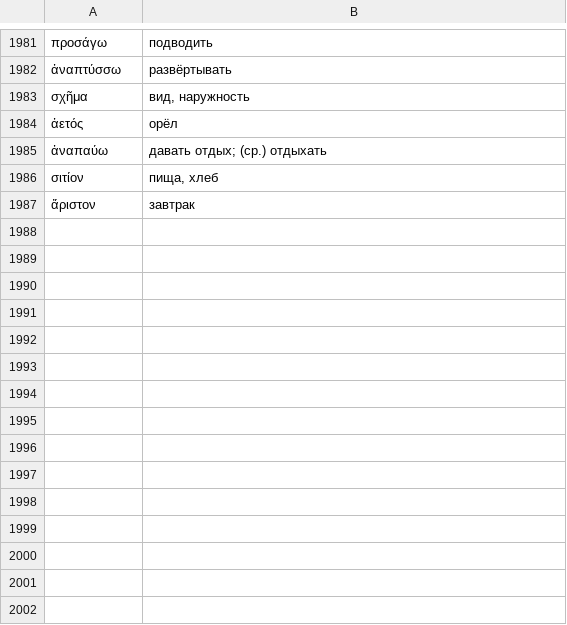
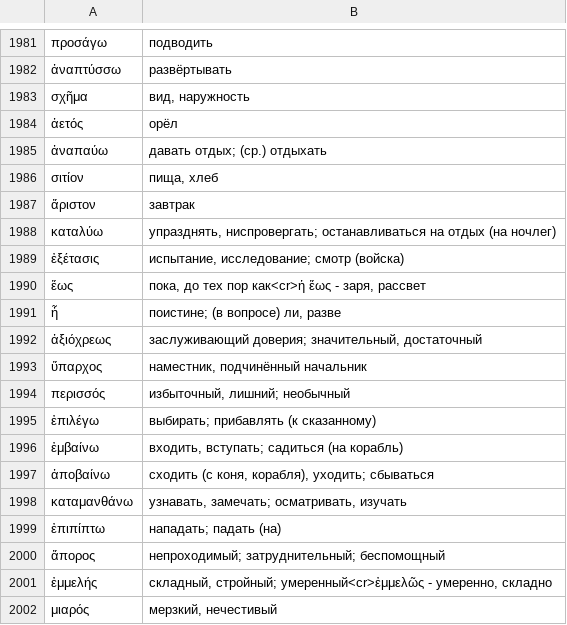
Before and after one commit to Georgeibe/Academia, a TSV file: tools/glosses_ru.tsv, drawn as a sheet; only a part is shown, gaps mark what is left out.

```diff
--- a/tools/glosses_ru.tsv
+++ b/tools/glosses_ru.tsv
@@ -1987 +1987,16 @@
 ἄριστον	завтрак
+καταλύω	упразднять, ниспровергать; останавливаться на отдых (на ночлег)
+ἐξέτασις	испытание, исследование; смотр (войска)
+ἕως	пока, до тех пор как<cr>ἡ ἕως - заря, рассвет
+ἦ	поистине; (в вопросе) ли, разве
+ἀξιόχρεως	заслуживающий доверия; значительный, достаточный
+ὕπαρχος	наместник, подчинённый начальник
+περισσός	избыточный, лишний; необычный
+ἐπιλέγω	выбирать; прибавлять (к сказанному)
+ἐμβαίνω	входить, вступать; садиться (на корабль)
+ἀποβαίνω	сходить (с коня, корабля), уходить; сбываться
+καταμανθάνω	узнавать, замечать; осматривать, изучать
+ἐπιπίπτω	нападать; падать (на)
+ἄπορος	непроходимый; затруднительный; беспомощный
+ἐμμελής	складный, стройный; умеренный<cr>ἐμμελῶς - умеренно, складно
+μιαρός	мерзкий, нечестивый
```
Also changed, not shown: tools/glosses.tsv, 4 other files.
